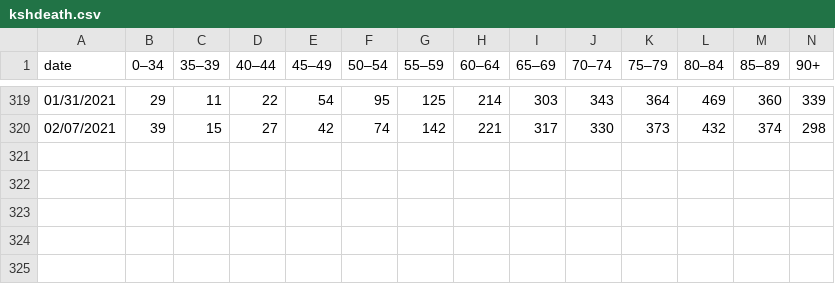
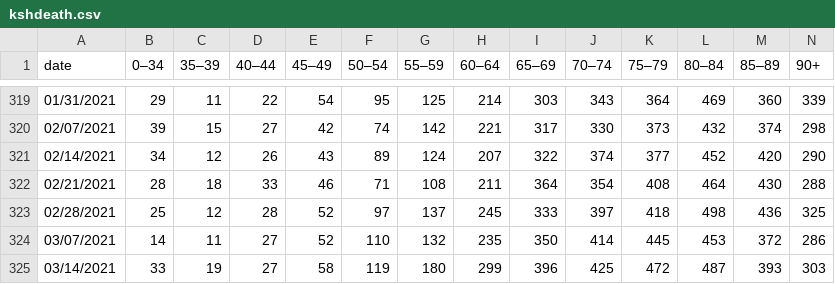
Before and after one commit to szilvajuhos/kshdeath, a CSV file: kshdeath.csv, drawn as a sheet; only a part is shown, gaps mark what is left out.

```diff
--- a/kshdeath.csv
+++ b/kshdeath.csv
@@ -320 +320,6 @@
 02/07/2021,39,15,27,42,74,142,221,317,330,373,432,374,298
+02/14/2021,34,12,26,43,89,124,207,322,374,377,452,420,290
+02/21/2021,28,18,33,46,71,108,211,364,354,408,464,430,288
+02/28/2021,25,12,28,52,97,137,245,333,397,418,498,436,325
+03/07/2021,14,11,27,52,110,132,235,350,414,445,453,372,286
+03/14/2021,33,19,27,58,119,180,299,396,425,472,487,393,303
```
Also changed, not shown: 2 other files.
